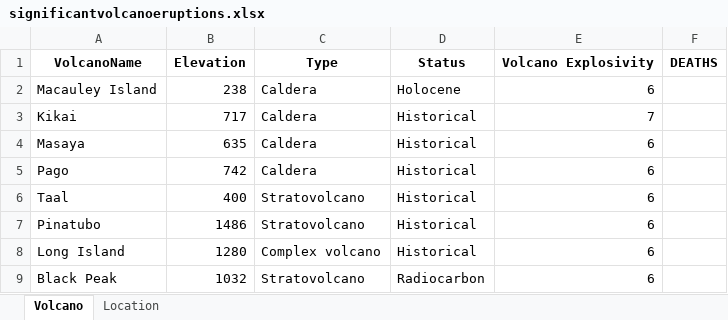
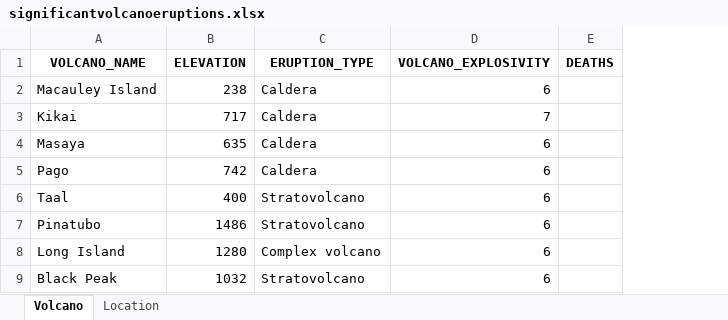
Before and after one commit to osacr6/pentaho_mssql_powerBI, an Excel workbook: significantvolcanoeruptions.xlsx, sheet Volcano, drawn as a sheet; only a part is shown; values as stored, in another font and other column widths than the file's, no borders; removed rows and columns are numbered as before the commit, all else as after; the diff names each change by its address in the sheet, - before the commit and + after, or states it on an @@ line.

```diff
--- a/significantvolcanoeruptions.xlsx (sheet Volcano)
+++ b/significantvolcanoeruptions.xlsx (sheet Volcano)
-column D, rows 2-9: Holocene | Historical | Historical | Historical | Historical | Historical | Historical | Radiocarbon
-row 1: VolcanoName | Elevation | Type | Status | Volcano Explosivity | DEATHS
+row 1: VOLCANO_NAME | ELEVATION | ERUPTION_TYPE | VOLCANO_EXPLOSIVITY | DEATHS
```
Also changed, not shown: sheet Location, Mag6PlusEarthquakes_1900-2013.xlsx.
